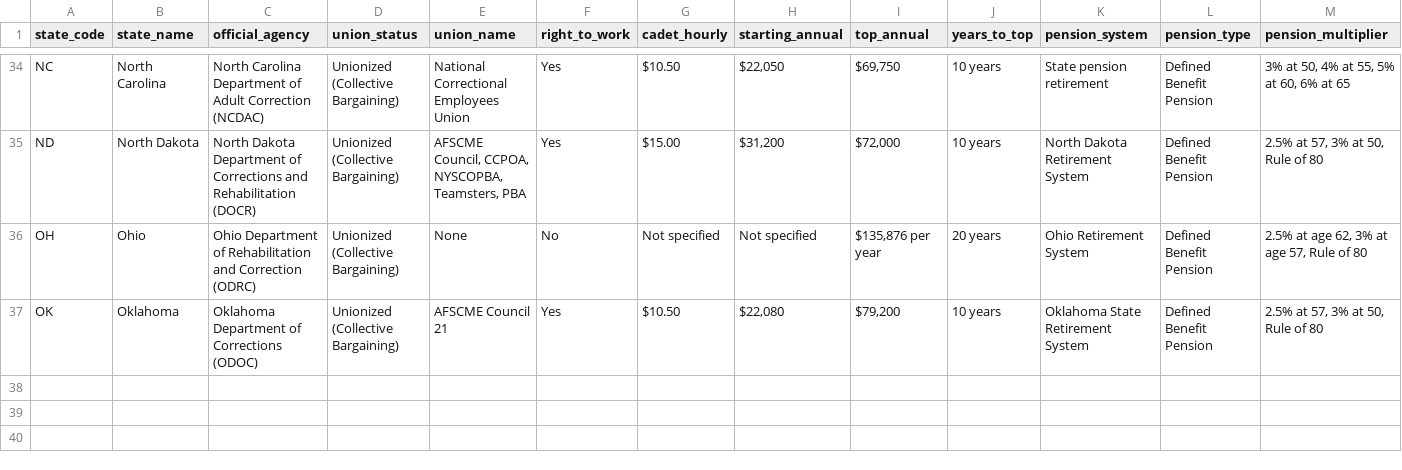
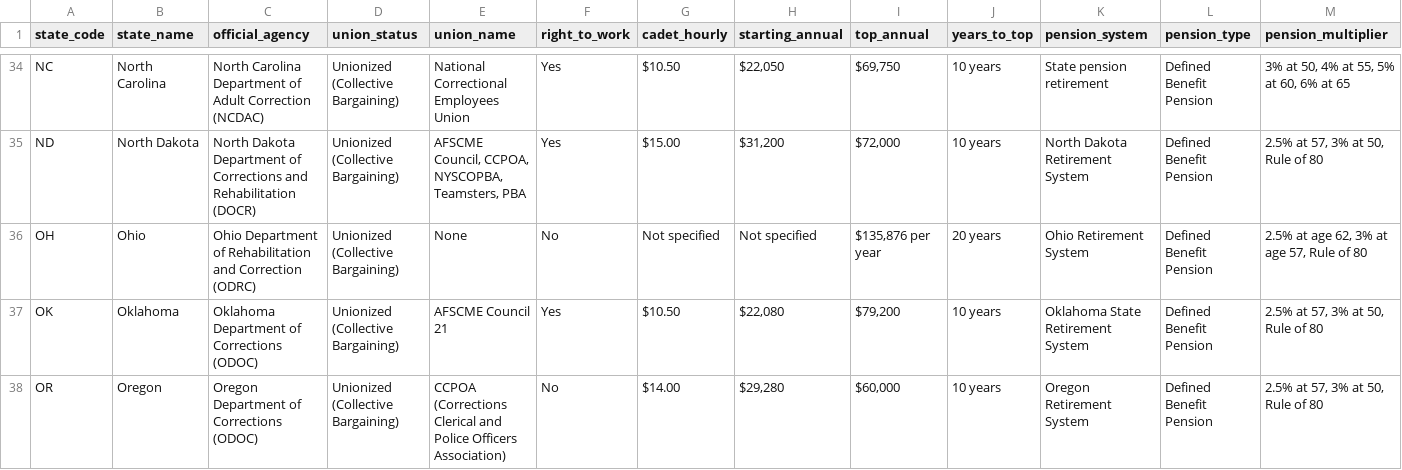
Before and after one commit to christdrivengeek/corrections-union-research, a CSV file: master_data.csv, drawn as a sheet; only a part is shown, gaps mark what is left out; rows hold the shown columns only; the diff names each change by its address in the sheet, - before the commit and + after, or states it on an @@ line.

Commit message:
Auto-update: Add verified research for Oregon

```diff
--- a/master_data.csv
+++ b/master_data.csv
+row 38: OR | Oregon | Oregon Department of Corrections (ODOC) | Unionized (Collective Bargaining) | CCPOA (Corrections Clerical and Police Officers Association) | No | $14.00 | $29,280 | $60,000 | 10 years | Oregon Retirement System | Defined Benefit Pension | 2.5% at 57, 3% at 50, Rule of 80
```
Also changed, not shown: 3 other files.
